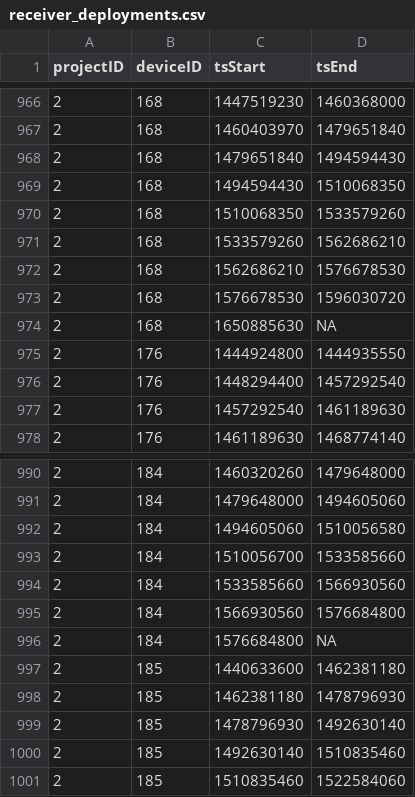
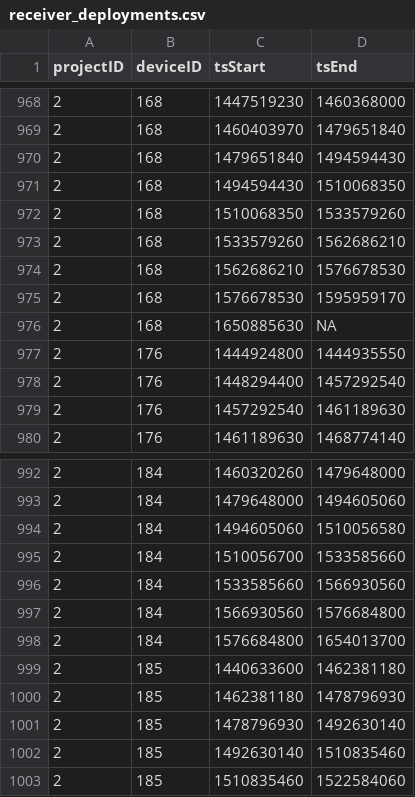
Before and after one commit to MotusWTS/motus-metadata-history, a CSV file: receiver_deployments.csv, drawn as a sheet; only a part is shown, gaps mark what is left out; the diff covers the shown part only.

```diff
--- a/receiver_deployments.csv
+++ b/receiver_deployments.csv
@@ -972,3 +974,3 @@
 2,168,1562686210,1576678530
-2,168,1576678530,1596030720
+2,168,1576678530,1595959170
 2,168,1650885630,NA
@@ -995,3 +997,3 @@
 2,184,1566930560,1576684800
-2,184,1576684800,NA
+2,184,1576684800,1654013700
 2,185,1440633600,1462381180
```
Also changed, not shown: 4 added rows and 3 edited cells elsewhere in this file, 2 other files.
